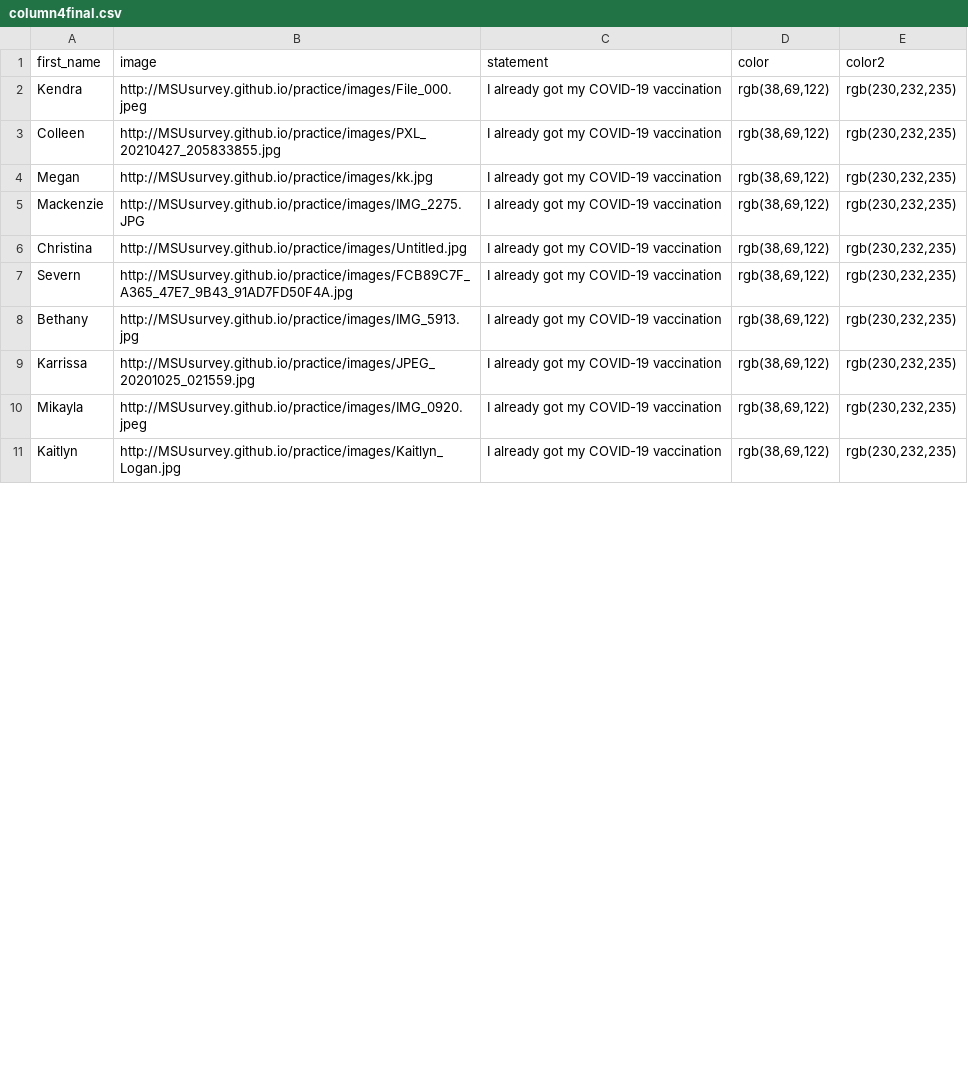
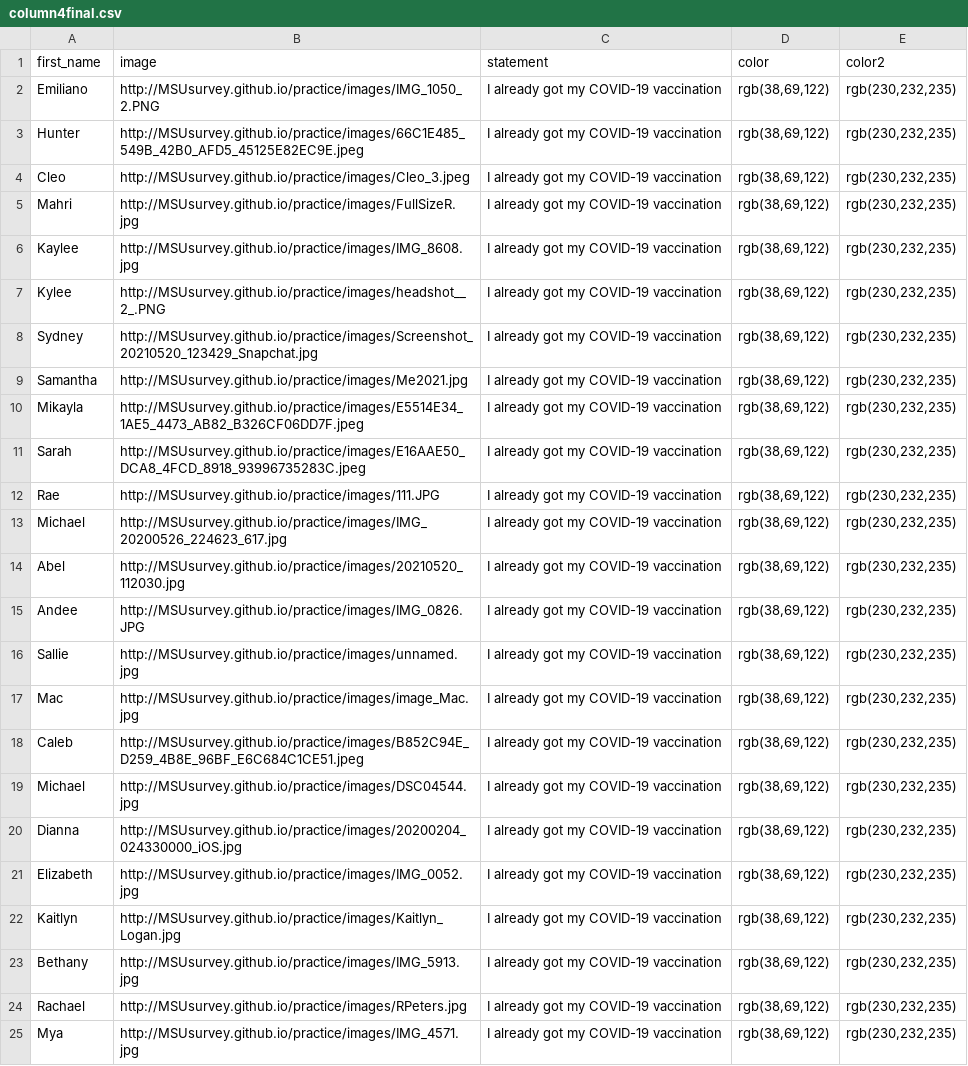
Before and after one commit to MSUsurvey/practice, a CSV file: _data/column4final.csv, drawn as a sheet; only a part is shown; the diff covers the shown part only.

```diff
--- a/_data/column4final.csv
+++ b/_data/column4final.csv
@@ -1,11 +1,25 @@
 first_name,image,statement,color,color2
-"Kendra","http://MSUsurvey.github.io/practice/images/File_000.jpeg","I already got my COVID-19 vaccination","rgb(38,69,122)","rgb(230,232,235)"
-"Colleen","http://MSUsurvey.github.io/practice/images/PXL_20210427_205833855.jpg","I already got my COVID-19 vaccination","rgb(38,69,122)","rgb(230,232,235)"
-"Megan","http://MSUsurvey.github.io/practice/images/kk.jpg","I already got my COVID-19 vaccination","rgb(38,69,122)","rgb(230,232,235)"
-"Mackenzie","http://MSUsurvey.github.io/practice/images/IMG_2275.JPG","I already got my COVID-19 vaccination","rgb(38,69,122)","rgb(230,232,235)"
-"Christina","http://MSUsurvey.github.io/practice/images/Untitled.jpg","I already got my COVID-19 vaccination","rgb(38,69,122)","rgb(230,232,235)"
-"Severn","http://MSUsurvey.github.io/practice/images/FCB89C7F_A365_47E7_9B43_91AD7FD50F4A.jpg","I already got my COVID-19 vaccination","rgb(38,69,122)","rgb(230,232,235)"
+"Emiliano","http://MSUsurvey.github.io/practice/images/IMG_1050_2.PNG","I already got my COVID-19 vaccination","rgb(38,69,122)","rgb(230,232,235)"
+"Hunter","http://MSUsurvey.github.io/practice/images/66C1E485_549B_42B0_AFD5_45125E82EC9E.jpeg","I already got my COVID-19 vaccination","rgb(38,69,122)","rgb(230,232,235)"
+"Cleo","http://MSUsurvey.github.io/practice/images/Cleo_3.jpeg","I already got my COVID-19 vaccination","rgb(38,69,122)","rgb(230,232,235)"
+"Mahri ","http://MSUsurvey.github.io/practice/images/FullSizeR.jpg","I already got my COVID-19 vaccination","rgb(38,69,122)","rgb(230,232,235)"
+"Kaylee","http://MSUsurvey.github.io/practice/images/IMG_8608.jpg","I already got my COVID-19 vaccination","rgb(38,69,122)","rgb(230,232,235)"
+"Kylee","http://MSUsurvey.github.io/practice/images/headshot__2_.PNG","I already got my COVID-19 vaccination","rgb(38,69,122)","rgb(230,232,235)"
+"Sydney","http://MSUsurvey.github.io/practice/images/Screenshot_20210520_123429_Snapchat.jpg","I already got my COVID-19 vaccination","rgb(38,69,122)","rgb(230,232,235)"
+"Samantha ","http://MSUsurvey.github.io/practice/images/Me2021.jpg","I already got my COVID-19 vaccination","rgb(38,69,122)","rgb(230,232,235)"
+"Mikayla","http://MSUsurvey.github.io/practice/images/E5514E34_1AE5_4473_AB82_B326CF06DD7F.jpeg","I already got my COVID-19 vaccination","rgb(38,69,122)","rgb(230,232,235)"
+"Sarah","http://MSUsurvey.github.io/practice/images/E16AAE50_DCA8_4FCD_8918_93996735283C.jpeg","I already got my COVID-19 vaccination","rgb(38,69,122)","rgb(230,232,235)"
+"Rae","http://MSUsurvey.github.io/practice/images/111.JPG","I already got my COVID-19 vaccination","rgb(38,69,122)","rgb(230,232,235)"
+"Michael","http://MSUsurvey.github.io/practice/images/IMG_20200526_224623_617.jpg","I already got my COVID-19 vaccination","rgb(38,69,122)","rgb(230,232,235)"
+"Abel","http://MSUsurvey.github.io/practice/images/20210520_112030.jpg","I already got my COVID-19 vaccination","rgb(38,69,122)","rgb(230,232,235)"
+"Andee","http://MSUsurvey.github.io/practice/images/IMG_0826.JPG","I already got my COVID-19 vaccination","rgb(38,69,122)","rgb(230,232,235)"
+"Sallie","http://MSUsurvey.github.io/practice/images/unnamed.jpg","I already got my COVID-19 vaccination","rgb(38,69,122)","rgb(230,232,235)"
+"Mac","http://MSUsurvey.github.io/practice/images/image_Mac.jpg","I already got my COVID-19 vaccination","rgb(38,69,122)","rgb(230,232,235)"
+"Caleb","http://MSUsurvey.github.io/practice/images/B852C94E_D259_4B8E_96BF_E6C684C1CE51.jpeg","I already got my COVID-19 vaccination","rgb(38,69,122)","rgb(230,232,235)"
+"Michael","http://MSUsurvey.github.io/practice/images/DSC04544.jpg","I already got my COVID-19 vaccination","rgb(38,69,122)","rgb(230,232,235)"
+"Dianna","http://MSUsurvey.github.io/practice/images/20200204_024330000_iOS.jpg","I already got my COVID-19 vaccination","rgb(38,69,122)","rgb(230,232,235)"
+"Elizabeth","http://MSUsurvey.github.io/practice/images/IMG_0052.jpg","I already got my COVID-19 vaccination","rgb(38,69,122)","rgb(230,232,235)"
+"Kaitlyn","http://MSUsurvey.github.io/practice/images/Kaitlyn_Logan.jpg","I already got my COVID-19 vaccination","rgb(38,69,122)","rgb(230,232,235)"
 "Bethany ","http://MSUsurvey.github.io/practice/images/IMG_5913.jpg","I already got my COVID-19 vaccination","rgb(38,69,122)","rgb(230,232,235)"
-"Karrissa","http://MSUsurvey.github.io/practice/images/JPEG_20201025_021559.jpg","I already got my COVID-19 vaccination","rgb(38,69,122)","rgb(230,232,235)"
-"Mikayla","http://MSUsurvey.github.io/practice/images/IMG_0920.jpeg","I already got my COVID-19 vaccination","rgb(38,69,122)","rgb(230,232,235)"
-"Kaitlyn","http://MSUsurvey.github.io/practice/images/Kaitlyn_Logan.jpg","I already got my COVID-19 vaccination","rgb(38,69,122)","rgb(230,232,235)"
+"Rachael","http://MSUsurvey.github.io/practice/images/RPeters.jpg","I already got my COVID-19 vaccination","rgb(38,69,122)","rgb(230,232,235)"
+"Mya","http://MSUsurvey.github.io/practice/images/IMG_4571.jpg","I already got my COVID-19 vaccination","rgb(38,69,122)","rgb(230,232,235)"
```
Also changed, not shown: 13 removed rows, 10 moved rows and 21 edited cells elsewhere in this file, _data/column1final.csv, _data/column2final.csv, 3 other files.
